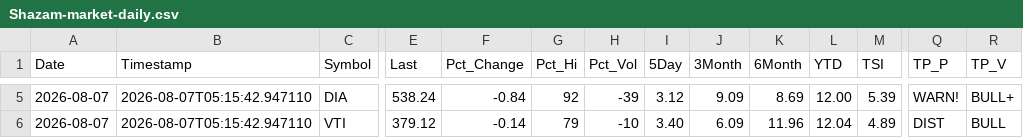
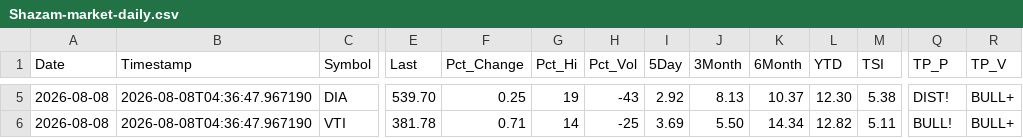
Before and after one commit to blumenty/stock-data-automation, a CSV file: data/Shazam-market-daily.csv, drawn as a sheet; only a part is shown, gaps mark what is left out; the diff covers the shown part only; the diff names each change by its address in the sheet, - before the commit and + after, or states it on an @@ line.

```diff
--- a/data/Shazam-market-daily.csv
+++ b/data/Shazam-market-daily.csv
-A5:A6 (Date): 2026-08-07
+A5:A6 (Date): 2026-08-08
-B5:B6 (Timestamp): 2026-08-07T05:15:42.947110
+B5:B6 (Timestamp): 2026-08-08T04:36:47.967190
-E5 (Last): 538.24
+E5 (Last): 539.70
-F5 (Pct_Change): -0.84
+F5 (Pct_Change): 0.25
-G5 (Pct_Hi): 92
+G5 (Pct_Hi): 19
-H5 (Pct_Vol): -39
+H5 (Pct_Vol): -43
-I5 (5Day): 3.12
+I5 (5Day): 2.92
-J5 (3Month): 9.09
+J5 (3Month): 8.13
-K5 (6Month): 8.69
+K5 (6Month): 10.37
-L5 (YTD): 12.00
+L5 (YTD): 12.30
-M5 (TSI): 5.39
+M5 (TSI): 5.38
-Q5 (TP_P): WARN!
+Q5 (TP_P): DIST!
-E6 (Last): 379.12
+E6 (Last): 381.78
-F6 (Pct_Change): -0.14
+F6 (Pct_Change): 0.71
-G6 (Pct_Hi): 79
+G6 (Pct_Hi): 14
-H6 (Pct_Vol): -10
+H6 (Pct_Vol): -25
-I6 (5Day): 3.40
+I6 (5Day): 3.69
-J6 (3Month): 6.09
+J6 (3Month): 5.50
-K6 (6Month): 11.96
+K6 (6Month): 14.34
-L6 (YTD): 12.04
+L6 (YTD): 12.82
-M6 (TSI): 4.89
+M6 (TSI): 5.11
-Q6 (TP_P): DIST
+Q6 (TP_P): BULL!
-R6 (TP_V): BULL
+R6 (TP_V): BULL+
```
Also changed, not shown: 35 edited cells elsewhere in this file, data/shazam-tsi-history.csv, 4 other files.
